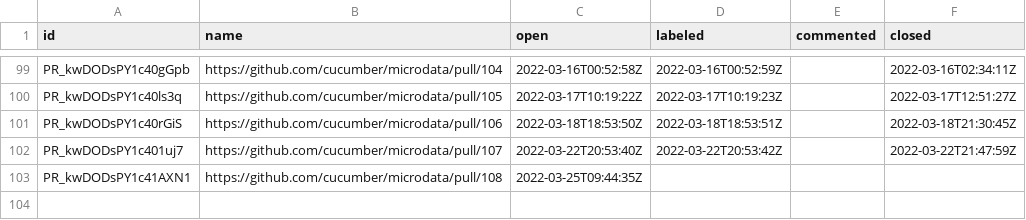
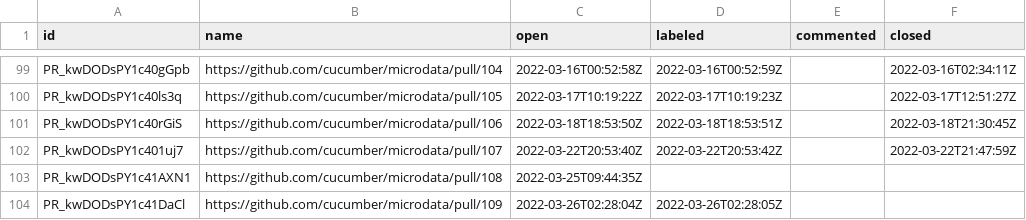
Before and after one commit to cucumber/oselvar-github-metrics, a CSV file: data/cucumber/microdata/pullRequests.csv, drawn as a sheet; only a part is shown, gaps mark what is left out; the diff names each change by its address in the sheet, - before the commit and + after, or states it on an @@ line.

```diff
--- a/data/cucumber/microdata/pullRequests.csv
+++ b/data/cucumber/microdata/pullRequests.csv
+row 104: PR_kwDODsPY1c41DaCl | https://github.com/cucumber/microdata/pull/109 | 2022-03-26T02:28:04Z | 2022-03-26T02:28:05Z
```
